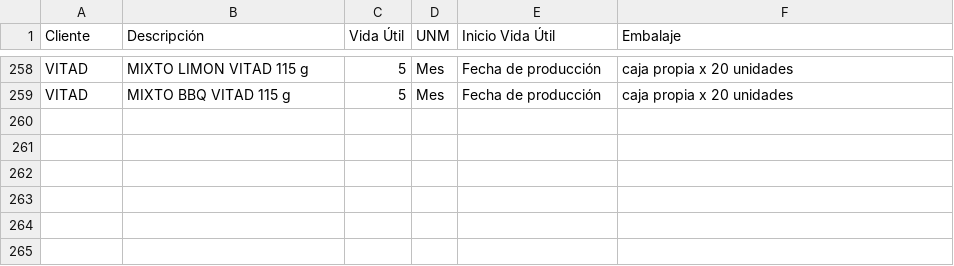
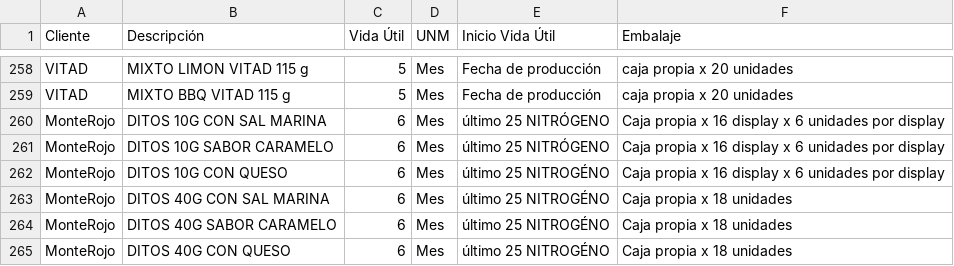
Before and after one commit to analistasgcproductosvicky-max/calculadora-fechas-vencimiento, a CSV file: productos.csv, drawn as a sheet; only a part is shown, gaps mark what is left out; the diff names each change by its address in the sheet, - before the commit and + after, or states it on an @@ line.

Commit message:
Update productos.csv

```diff
--- a/productos.csv
+++ b/productos.csv
+row 260: MonteRojo | DITOS 10G CON SAL MARINA | 6 | Mes | último 25 NITRÓGENO | Caja propia x 16 display x 6 unidades por display
+row 261: MonteRojo | DITOS 10G SABOR CARAMELO | 6 | Mes | último 25 NITRÓGENO | Caja propia x 16 display x 6 unidades por display
+row 262: MonteRojo | DITOS 10G CON QUESO | 6 | Mes | último 25 NITROGÉNO | Caja propia x 16 display x 6 unidades por display
+row 263: MonteRojo | DITOS 40G CON SAL MARINA | 6 | Mes | último 25 NITROGÉNO | Caja propia x 18 unidades
+row 264: MonteRojo | DITOS 40G SABOR CARAMELO | 6 | Mes | último 25 NITROGÉNO | Caja propia x 18 unidades
+row 265: MonteRojo | DITOS 40G CON QUESO | 6 | Mes | último 25 NITROGÉNO | Caja propia x 18 unidades
```
